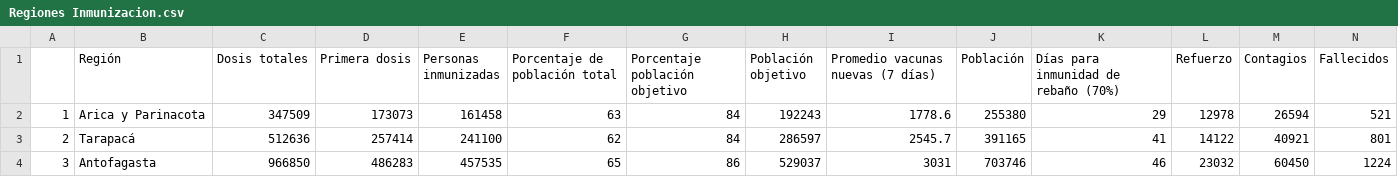
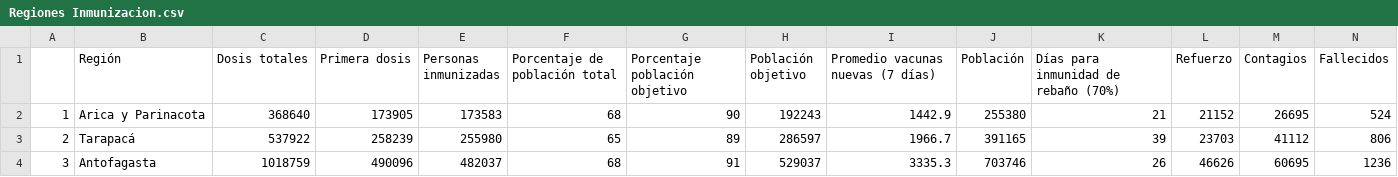
Before and after one commit to ftahumadalobos/sarscv19-mr, a CSV file: Contagios-Totales y cada 7 días/Regiones Inmunizacion.csv, drawn as a sheet; only a part is shown; the diff covers the shown part only.

```diff
--- a/Contagios-Totales y cada 7 días/Regiones Inmunizacion.csv
+++ b/Contagios-Totales y cada 7 días/Regiones Inmunizacion.csv
@@ -1,4 +1,4 @@
 "","Región","Dosis totales","Primera dosis","Personas inmunizadas","Porcentaje de población total","Porcentaje población objetivo","Población objetivo","Promedio vacunas nuevas (7 días)","Población","Días para inmunidad de rebaño (70%)","Refuerzo","Contagios","Fallecidos"
-"1","Arica y Parinacota",347509,173073,161458,63,84,192243,1778.6,255380,29,12978,26594,521
-"2","Tarapacá",512636,257414,241100,62,84,286597,2545.7,391165,41,14122,40921,801
-"3","Antofagasta",966850,486283,457535,65,86,529037,3031,703746,46,23032,60450,1224
+"1","Arica y Parinacota",368640,173905,173583,68,90,192243,1442.9,255380,21,21152,26695,524
+"2","Tarapacá",537922,258239,255980,65,89,286597,1966.7,391165,39,23703,41112,806
+"3","Antofagasta",1018759,490096,482037,68,91,529037,3335.3,703746,26,46626,60695,1236
```
Also changed, not shown: 139 edited cells elsewhere in this file, Contagios-Totales y cada 7 días/Paises inmunizacion.csv, Contagios-Totales y cada 7 días/Vacunas por tramo de edad.csv.
